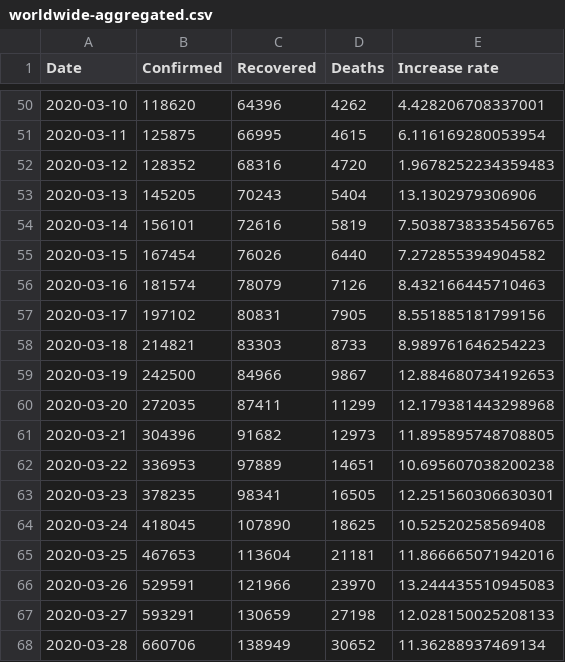
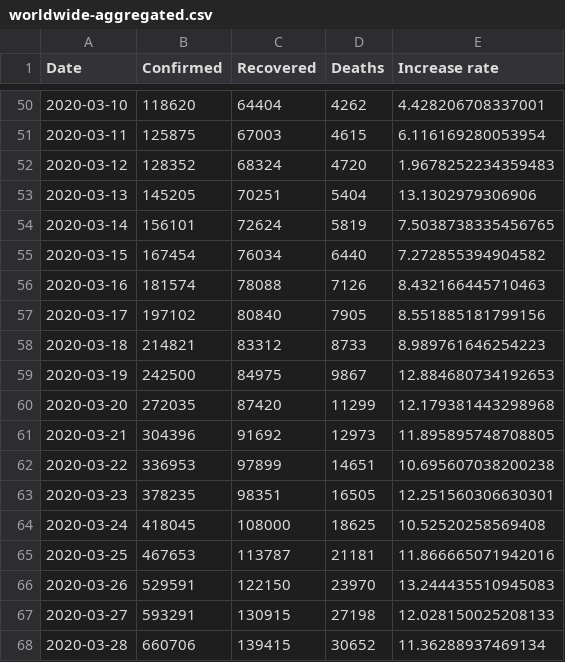
Before and after one commit to datasets/covid-19, a CSV file: data/worldwide-aggregated.csv, drawn as a sheet; only a part is shown, gaps mark what is left out; the diff covers the shown part only.

```diff
--- a/data/worldwide-aggregated.csv
+++ b/data/worldwide-aggregated.csv
@@ -50,19 +50,19 @@ Date,Confirmed,Recovered,Deaths,Increase rate
-2020-03-10,118620,64396,4262,4.428206708337001
-2020-03-11,125875,66995,4615,6.116169280053954
-2020-03-12,128352,68316,4720,1.9678252234359483
-2020-03-13,145205,70243,5404,13.1302979306906
-2020-03-14,156101,72616,5819,7.5038738335456765
-2020-03-15,167454,76026,6440,7.272855394904582
-2020-03-16,181574,78079,7126,8.432166445710463
-2020-03-17,197102,80831,7905,8.551885181799156
-2020-03-18,214821,83303,8733,8.989761646254223
-2020-03-19,242500,84966,9867,12.884680734192653
-2020-03-20,272035,87411,11299,12.179381443298968
-2020-03-21,304396,91682,12973,11.895895748708805
-2020-03-22,336953,97889,14651,10.695607038200238
-2020-03-23,378235,98341,16505,12.251560306630301
-2020-03-24,418045,107890,18625,10.52520258569408
-2020-03-25,467653,113604,21181,11.866665071942016
-2020-03-26,529591,121966,23970,13.244435510945083
-2020-03-27,593291,130659,27198,12.028150025208133
-2020-03-28,660706,138949,30652,11.36288937469134
+2020-03-10,118620,64404,4262,4.428206708337001
+2020-03-11,125875,67003,4615,6.116169280053954
+2020-03-12,128352,68324,4720,1.9678252234359483
+2020-03-13,145205,70251,5404,13.1302979306906
+2020-03-14,156101,72624,5819,7.5038738335456765
+2020-03-15,167454,76034,6440,7.272855394904582
+2020-03-16,181574,78088,7126,8.432166445710463
+2020-03-17,197102,80840,7905,8.551885181799156
+2020-03-18,214821,83312,8733,8.989761646254223
+2020-03-19,242500,84975,9867,12.884680734192653
+2020-03-20,272035,87420,11299,12.179381443298968
+2020-03-21,304396,91692,12973,11.895895748708805
+2020-03-22,336953,97899,14651,10.695607038200238
+2020-03-23,378235,98351,16505,12.251560306630301
+2020-03-24,418045,108000,18625,10.52520258569408
+2020-03-25,467653,113787,21181,11.866665071942016
+2020-03-26,529591,122150,23970,13.244435510945083
+2020-03-27,593291,130915,27198,12.028150025208133
+2020-03-28,660706,139415,30652,11.36288937469134
```
Also changed, not shown: 27 edited cells elsewhere in this file, data/countries-aggregated.csv, data/time-series-19-covid-combined.csv, 2 other files.
